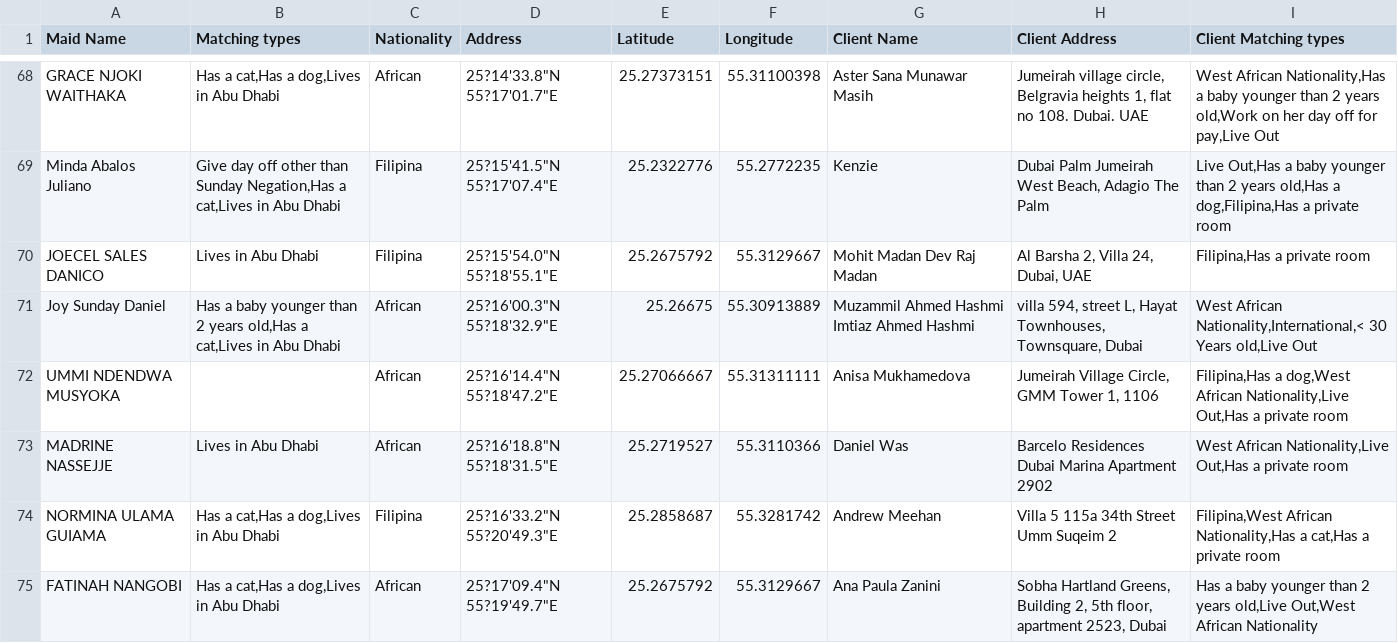
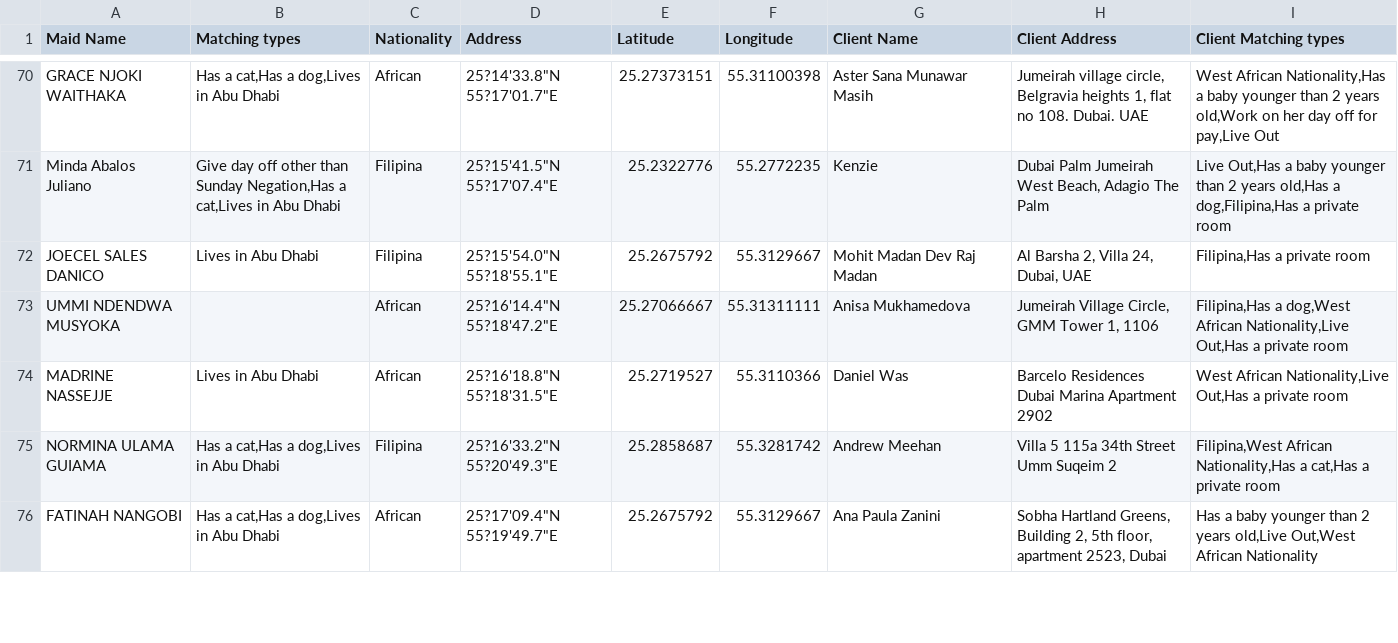
Before and after one commit to charbelchdid/map, a CSV file: MaidsWithClients.csv, drawn as a sheet; only a part is shown, gaps mark what is left out; removed rows and columns are numbered as before the commit, all else as after; the diff covers the shown part only; the diff names each change by its address in the sheet, - before the commit and + after, or states it on an @@ line.

```diff
--- a/MaidsWithClients.csv
+++ b/MaidsWithClients.csv
-row 71: Joy Sunday Daniel | Has a baby younger than 2 years old,Has a cat,Lives in Abu Dhabi | African | 25?16'00.3"N 55?18'32.9"E | 25.26675 | 55.30913889 | Muzammil Ahmed Hashmi Imtiaz Ahmed Hashmi | villa 594, street L, Hayat Townhouses, Townsquare, Dubai | West African Nationality,International,< 30 Years old,Live Out
```
Also changed, not shown: 8 added rows, 7 removed rows and 1 edited cell elsewhere in this file.
